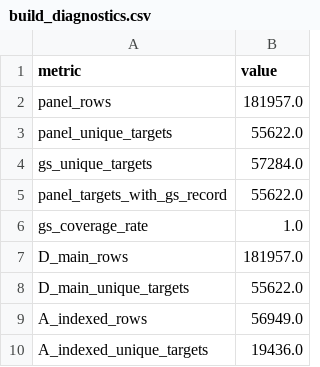
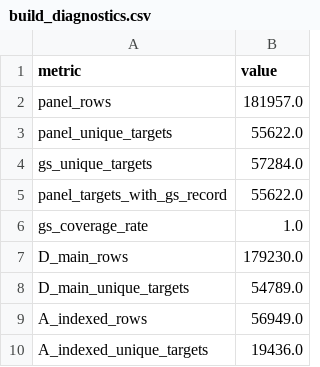
Before and after one commit to thinker-kim/JPSA-study1, a CSV file: study1_cohort_final/build_diagnostics.csv, drawn as a sheet.

```diff
--- a/study1_cohort_final/build_diagnostics.csv
+++ b/study1_cohort_final/build_diagnostics.csv
@@ -6,4 +6,4 @@ panel_targets_with_gs_record,55622.0
 gs_coverage_rate,1.0
-D_main_rows,181957.0
-D_main_unique_targets,55622.0
+D_main_rows,179230.0
+D_main_unique_targets,54789.0
 A_indexed_rows,56949.0
```
Also changed, not shown: study1_cohort_final/crossfile_counts.csv, study1_cohort_final/schema_inventory.csv, 42 other files.
